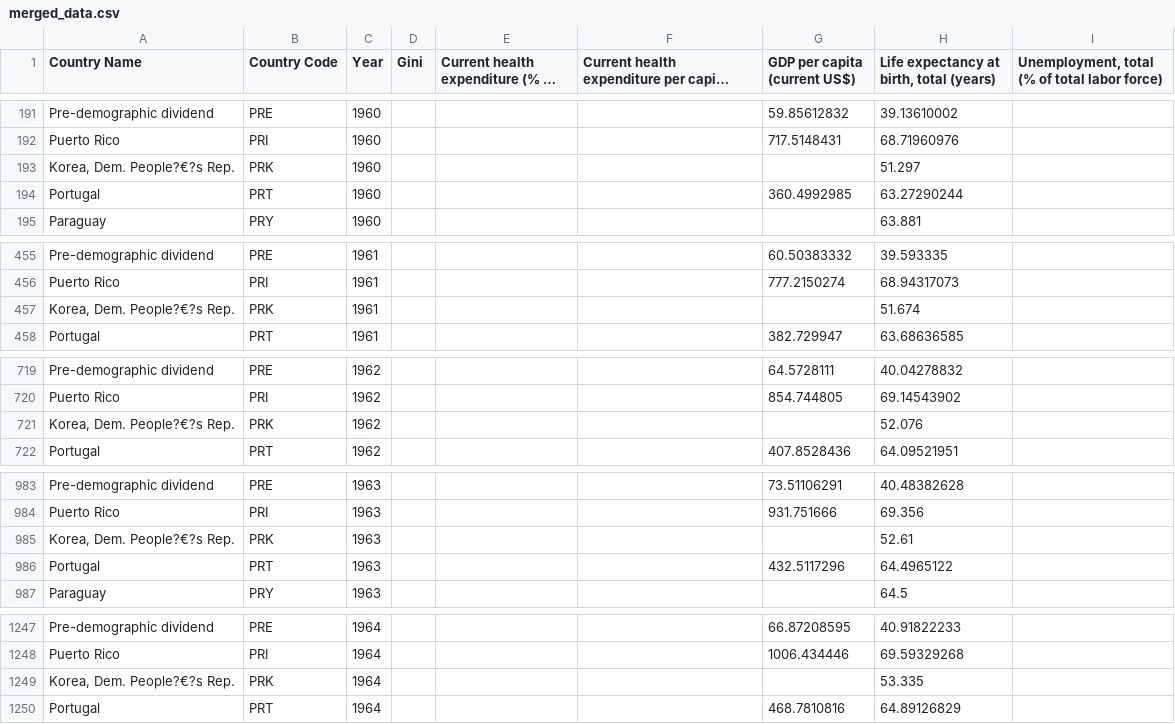
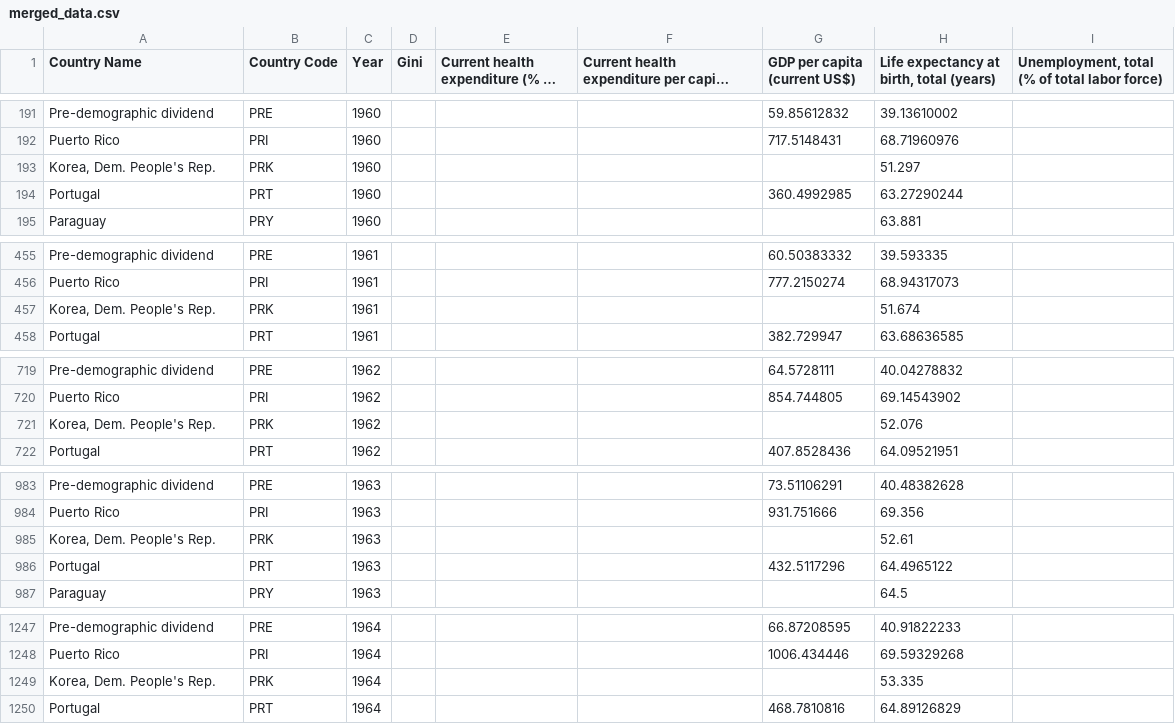
Before and after one commit to CMU-IDS-2020/a3-05839_a3, a CSV file: data/merged_data.csv, drawn as a sheet; only a part is shown, gaps mark what is left out; long unchanged cells end in …; the diff covers the shown part only; the diff names each change by its address in the sheet, - before the commit and + after, or states it on an @@ line.

Commit message:
update merged data; country only merged data

```diff
--- a/data/merged_data.csv
+++ b/data/merged_data.csv
-A193 (Country Name): Korea, Dem. People?€?s Rep.
+A193 (Country Name): Korea, Dem. People's Rep.
-A457 (Country Name): Korea, Dem. People?€?s Rep.
+A457 (Country Name): Korea, Dem. People's Rep.
-A721 (Country Name): Korea, Dem. People?€?s Rep.
+A721 (Country Name): Korea, Dem. People's Rep.
-A985 (Country Name): Korea, Dem. People?€?s Rep.
+A985 (Country Name): Korea, Dem. People's Rep.
-A1249 (Country Name): Korea, Dem. People?€?s Rep.
+A1249 (Country Name): Korea, Dem. People's Rep.
```
Also changed, not shown: 56 edited cells elsewhere in this file, 1 other file.
